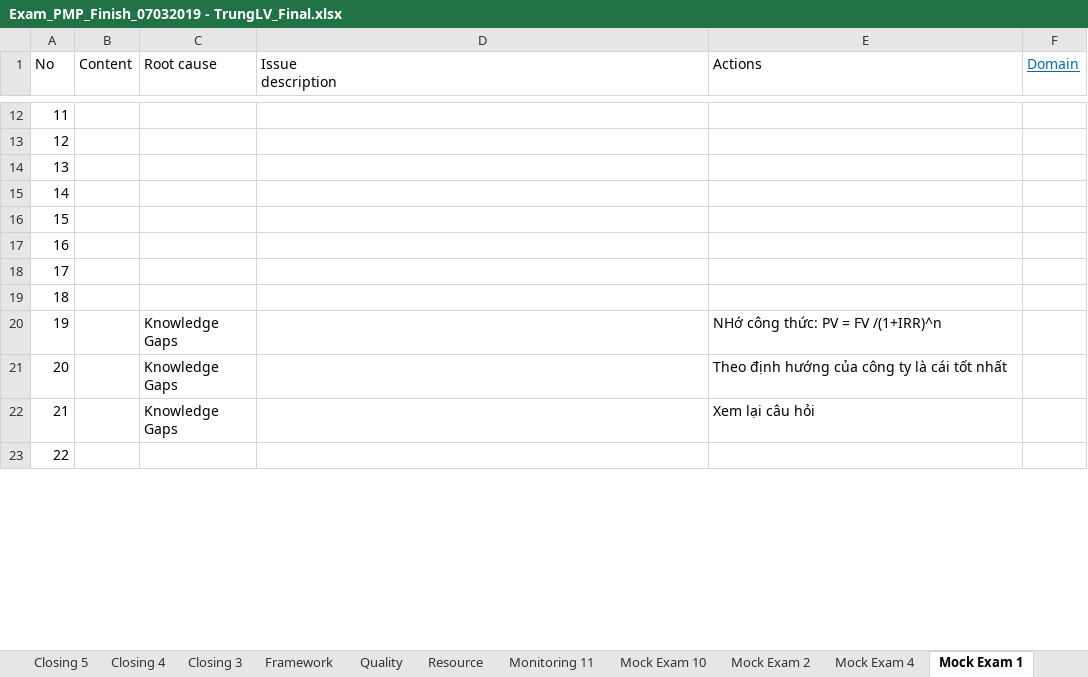
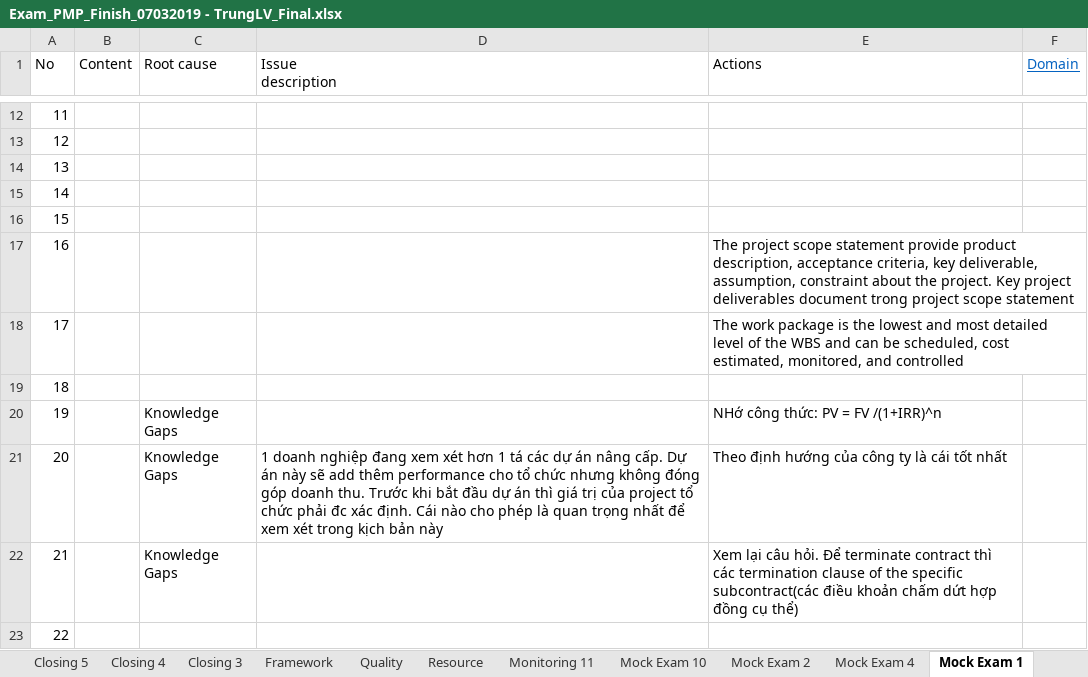
Before and after one commit to trunglv2010/EBill, an Excel workbook: 10_Management/Exam_PMP_Finish_07032019 - TrungLV_Final.xlsx, sheet Mock Exam 1, drawn as a sheet; only a part is shown, gaps mark what is left out; values as stored, in another font and other column widths than the file's, no borders; the diff covers the shown part only; the diff names each change by its address in the sheet, - before the commit and + after, or states it on an @@ line.

Commit message:
co len trung oi

```diff
--- a/10_Management/Exam_PMP_Finish_07032019 - TrungLV_Final.xlsx (sheet Mock Exam 1)
+++ b/10_Management/Exam_PMP_Finish_07032019 - TrungLV_Final.xlsx (sheet Mock Exam 1)
-E17 (Actions): (empty)
+E17 (Actions): The project scope statement provide product description, acceptance criteria, key deliverable, assumption, constraint about the project. Key project deliverables document trong project scope statement
-E18 (Actions): (empty)
+E18 (Actions): The work package is the lowest and most detailed level of the WBS and can be scheduled, cost estimated, monitored, and controlled
-D21 (Issue description): (empty)
+D21 (Issue description): 1 doanh nghiệp đang xem xét hơn 1 tá các dự án nâng cấp. Dự án này sẽ add thêm performance cho tổ chức nhưng không đóng góp doanh thu. Trước khi bắt đầu dự án thì giá trị của project tổ chức phải đc xác định. Cái nào cho phép là quan trọng nhất để xem xét trong kịch bản này
-E22 (Actions): …lại câu hỏi
+E22 (Actions): …lại câu hỏi. Để terminate contract thì các termination clause of the specific subcontract(các điều khoản chấm dứt hợp đồng cụ thể)
```
Also changed, not shown: 9 edited cells elsewhere in this sheet, sheet Framework, sheet Resource, sheet study plan.
